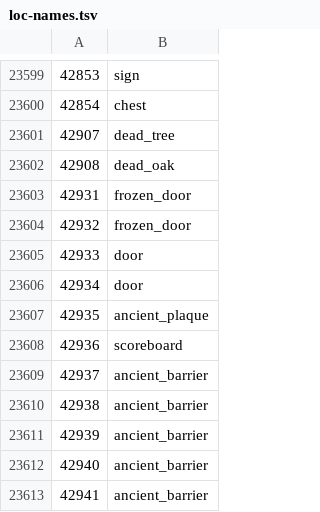
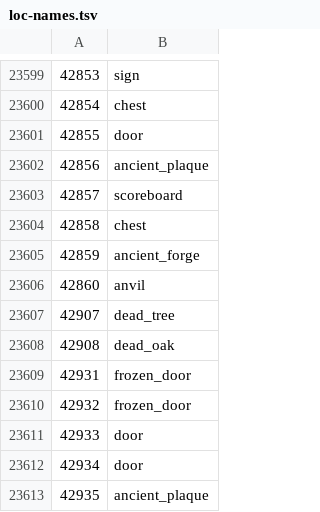
Before and after one commit to ThatGamerBlue/cs2-decompiler, a TSV file: src/main/resources/org/runestar/cs2/loc-names.tsv, drawn as a sheet; only a part is shown, gaps mark what is left out; the shorter side is filled out with more unchanged rows; the diff names each change by its address in the sheet, - before the commit and + after, or states it on an @@ line.

```diff
--- a/src/main/resources/org/runestar/cs2/loc-names.tsv
+++ b/src/main/resources/org/runestar/cs2/loc-names.tsv
+row 23601: 42855 | door
+row 23602: 42856 | ancient_plaque
+row 23603: 42857 | scoreboard
+row 23604: 42858 | chest
+row 23605: 42859 | ancient_forge
+row 23606: 42860 | anvil
```
Also changed, not shown: src/main/resources/org/runestar/cs2/param-types.tsv.
